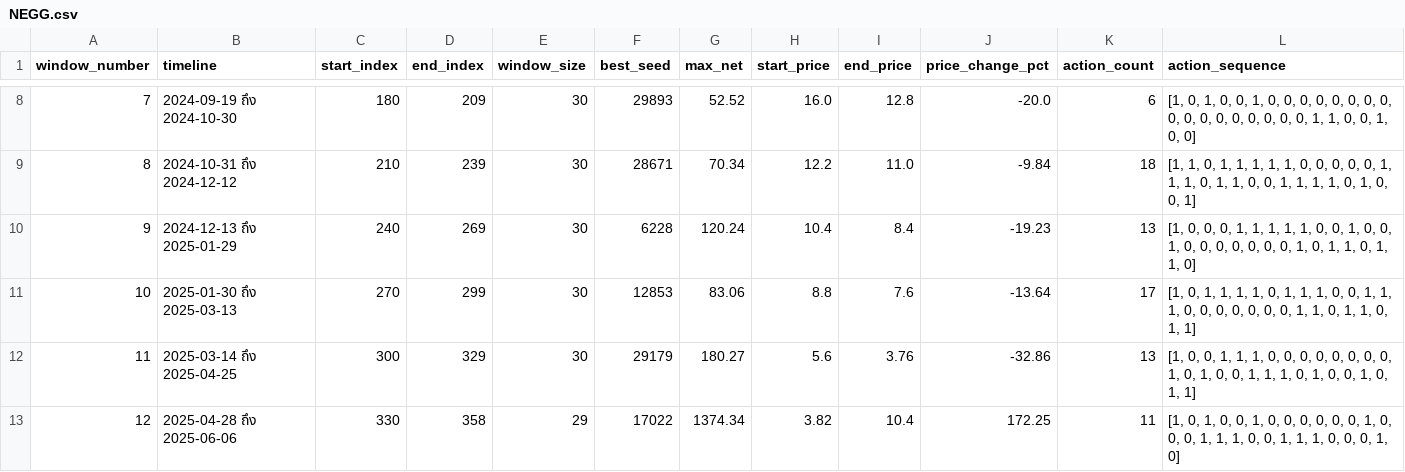
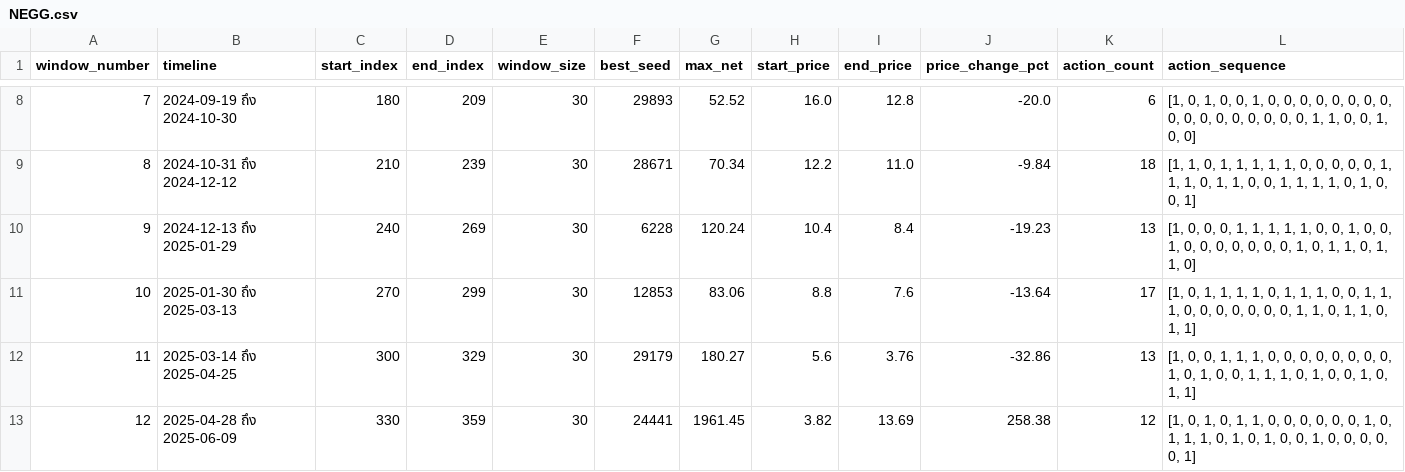
Before and after one commit to firstnattapon/streamlit-example-1, a CSV file: Seed_Sliding_Window/NEGG.csv, drawn as a sheet; only a part is shown, gaps mark what is left out.

Commit message:
Update NEGG.csv

```diff
--- a/Seed_Sliding_Window/NEGG.csv
+++ b/Seed_Sliding_Window/NEGG.csv
@@ -12,2 +12,2 @@ window_number,timeline,start_index,end_index,window_size,best_seed,max_net,start
 11,2025-03-14 ถึง 2025-04-25,300,329,30,29179,180.27,5.6,3.76,-32.86,13,"[1, 0, 0, 1, 1, 1, 0, 0, 0, 0, 0, 0, 0, 0, 1, 0, 1, 0, 0, 1, 1, 1, 0, 1, 0, 0, 1, 0, 1, 1]"
-12,2025-04-28 ถึง 2025-06-06,330,358,29,17022,1374.34,3.82,10.4,172.25,11,"[1, 0, 1, 0, 0, 1, 0, 0, 0, 0, 0, 0, 1, 0, 0, 0, 1, 1, 1, 0, 0, 1, 1, 1, 0, 0, 0, 1, 0]"
+12,2025-04-28 ถึง 2025-06-09,330,359,30,24441,1961.45,3.82,13.69,258.38,12,"[1, 0, 1, 0, 1, 1, 0, 0, 0, 0, 0, 0, 1, 0, 1, 1, 1, 0, 1, 0, 1, 0, 0, 1, 0, 0, 0, 0, 0, 1]"
```
